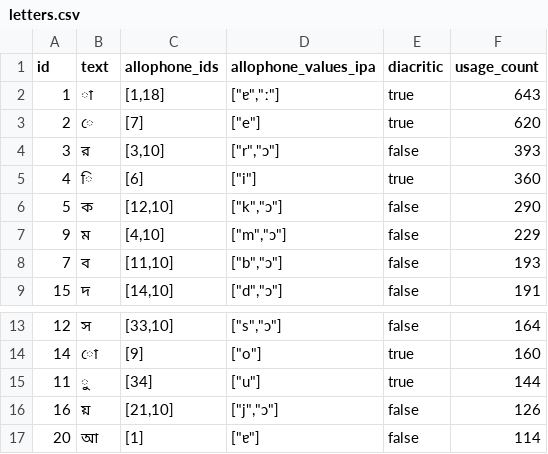
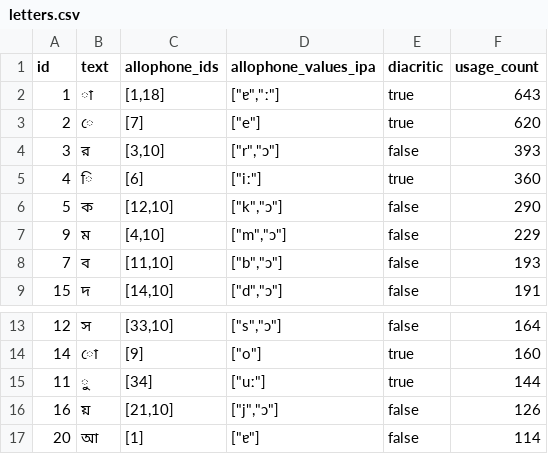
Before and after one commit to elimu-ai/webapp, a CSV file: src/main/resources/db/content_TEST/ben/letters.csv, drawn as a sheet; only a part is shown, gaps mark what is left out; the diff covers the shown part only.

```diff
--- a/src/main/resources/db/content_TEST/ben/letters.csv
+++ b/src/main/resources/db/content_TEST/ben/letters.csv
@@ -4,3 +4,3 @@ id,text,allophone_ids,allophone_values_ipa,diacritic,usage_count
 3,র,"[3,10]","[""r"",""ɔ""]",false,393
-4,ি,[6],"[""i""]",true,360
+4,ি,[6],"[""iː""]",true,360
 5,ক,"[12,10]","[""k"",""ɔ""]",false,290
@@ -14,3 +14,3 @@ id,text,allophone_ids,allophone_values_ipa,diacritic,usage_count
 14,ো,[9],"[""o""]",true,160
-11,ু,[34],"[""u""]",true,144
+11,ু,[34],"[""uː""]",true,144
 16,য়,"[21,10]","[""j"",""ɔ""]",false,126
```
Also changed, not shown: 1 added row and 14 edited cells elsewhere in this file, src/main/resources/db/content_TEST/ben/allophones.csv, src/main/resources/db/content_TEST/ben/letter-to-allophone-mappings.csv, 4 other files.
